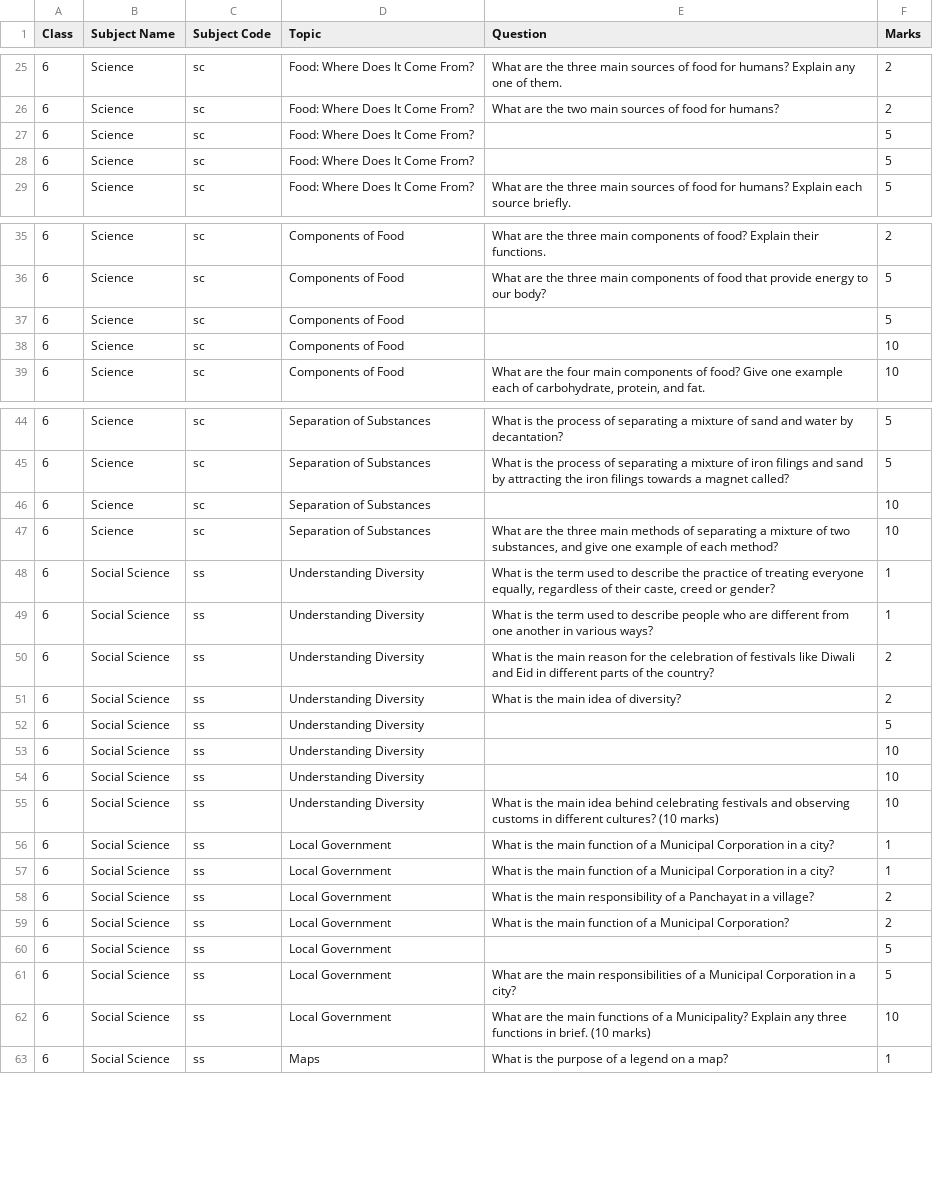
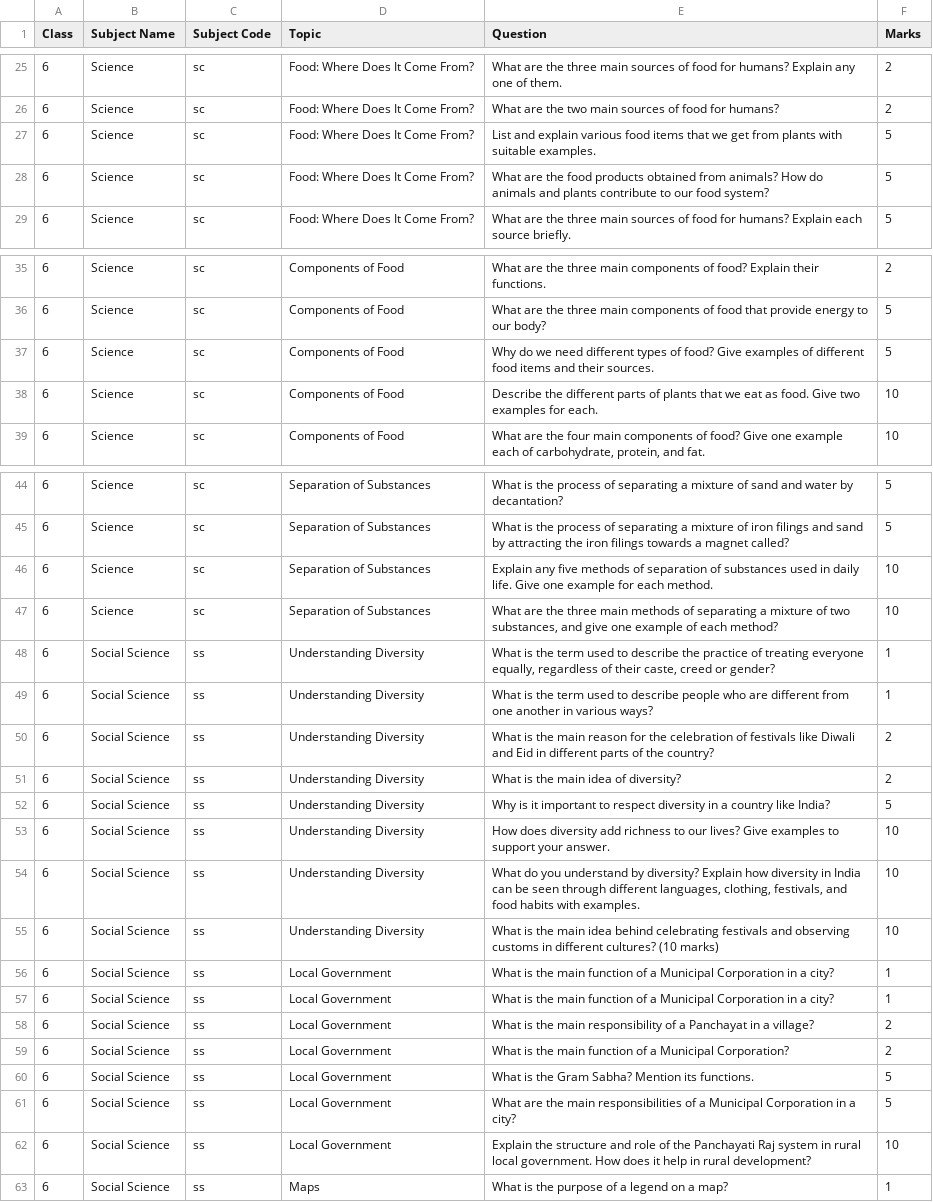
Before and after one commit to Saxena-Shivam/question-generator, a CSV file: classwise_questions.csv, drawn as a sheet; only a part is shown, gaps mark what is left out; the diff covers the shown part only.

```diff
--- a/classwise_questions.csv
+++ b/classwise_questions.csv
@@ -26,4 +26,4 @@ Class,Subject Name,Subject Code,Topic,Question,Marks
 6,Science,sc,Food: Where Does It Come From?,What are the two main sources of food for humans?,2
-6,Science,sc,Food: Where Does It Come From?,,5
-6,Science,sc,Food: Where Does It Come From?,,5
+6,Science,sc,Food: Where Does It Come From?,List and explain various food items that we get from plants with suitable examples.,5
+6,Science,sc,Food: Where Does It Come From?,What are the food products obtained from animals? How do animals and plants contribute to our food system?,5
 6,Science,sc,Food: Where Does It Come From?,What are the three main sources of food for humans? Explain each source briefly.,5
@@ -36,4 +36,4 @@ Class,Subject Name,Subject Code,Topic,Question,Marks
 6,Science,sc,Components of Food,What are the three main components of food that provide energy to our body?,5
-6,Science,sc,Components of Food,,5
-6,Science,sc,Components of Food,,10
+6,Science,sc,Components of Food,Why do we need different types of food? Give examples of different food items and their sources.,5
+6,Science,sc,Components of Food,Describe the different parts of plants that we eat as food. Give two examples for each.,10
 6,Science,sc,Components of Food,"What are the four main components of food? Give one example each of carbohydrate, protein, and fat.",10
@@ -45,3 +45,3 @@ Class,Subject Name,Subject Code,Topic,Question,Marks
 6,Science,sc,Separation of Substances,What is the process of separating a mixture of iron filings and sand by attracting the iron filings towards a magnet called?,5
-6,Science,sc,Separation of Substances,,10
+6,Science,sc,Separation of Substances,Explain any five methods of separation of substances used in daily life. Give one example for each method.,10
 6,Science,sc,Separation of Substances,"What are the three main methods of separating a mixture of two substances, and give one example of each method?",10
@@ -51,5 +51,5 @@ Class,Subject Name,Subject Code,Topic,Question,Marks
 6,Social Science,ss,Understanding Diversity,What is the main idea of diversity?,2
-6,Social Science,ss,Understanding Diversity,,5
-6,Social Science,ss,Understanding Diversity,,10
-6,Social Science,ss,Understanding Diversity,,10
+6,Social Science,ss,Understanding Diversity,Why is it important to respect diversity in a country like India?,5
+6,Social Science,ss,Understanding Diversity,How does diversity add richness to our lives? Give examples to support your answer.,10
+6,Social Science,ss,Understanding Diversity,"What do you understand by diversity? Explain how diversity in India can be seen through different languages, clothing, festivals, and food habits with examples.",10
 6,Social Science,ss,Understanding Diversity,What is the main idea behind celebrating festivals and observing customs in different cultures? (10 marks),10
@@ -59,5 +59,5 @@ Class,Subject Name,Subject Code,Topic,Question,Marks
 6,Social Science,ss,Local Government,What is the main function of a Municipal Corporation?,2
-6,Social Science,ss,Local Government,,5
+6,Social Science,ss,Local Government,What is the Gram Sabha? Mention its functions.,5
 6,Social Science,ss,Local Government,What are the main responsibilities of a Municipal Corporation in a city?,5
-6,Social Science,ss,Local Government,What are the main functions of a Municipality? Explain any three functions in brief. (10 marks),10
+6,Social Science,ss,Local Government,Explain the structure and role of the Panchayati Raj system in rural local government. How does it help in rural development?,10
 6,Social Science,ss,Maps,What is the purpose of a legend on a map?,1
```
Also changed, not shown: 2 edited cells elsewhere in this file, 5 other files.
